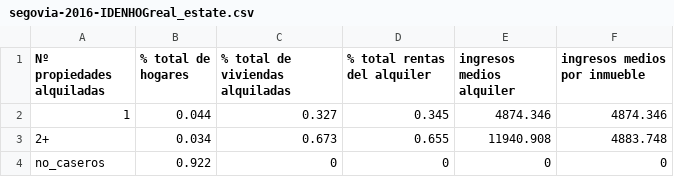
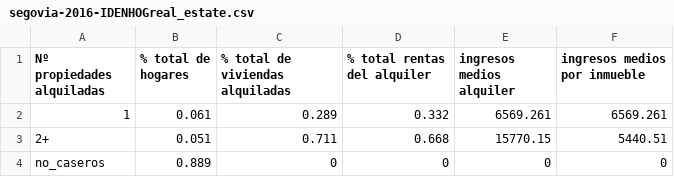
Before and after one commit to maiktreya/LocalWealthHousing, a CSV file: AEAT/out/segovia/segovia-2016-IDENHOGreal_estate.csv, drawn as a sheet.

```diff
--- a/AEAT/out/segovia/segovia-2016-IDENHOGreal_estate.csv
+++ b/AEAT/out/segovia/segovia-2016-IDENHOGreal_estate.csv
@@ -1,4 +1,4 @@
 Nº propiedades alquiladas,% total de hogares,% total de viviendas alquiladas,% total rentas del alquiler,ingresos medios alquiler,ingresos medios por inmueble
-1,0.044,0.327,0.345,4874.346,4874.346
-2+,0.034,0.673,0.655,11940.908,4883.748
-no_caseros,0.922,0,0,0,0
+1,0.061,0.289,0.332,6569.261,6569.261
+2+,0.051,0.711,0.668,15770.15,5440.51
+no_caseros,0.889,0,0,0,0
```
Also changed, not shown: AEAT/out/madrid/madrid-2016-IDENHOGtabla-quantiles.csv, AEAT/out/madrid/madrid-2016-IDENHOGtabla-renta.csv, 11 other files.
